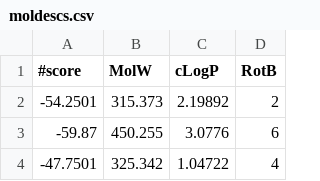
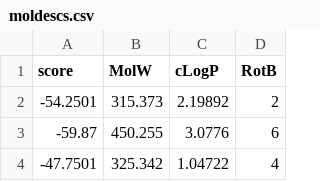
Before and after one commit to UnixJunkie/omlr, a CSV file: data/moldescs.csv, drawn as a sheet; only a part is shown.

Commit message:
data/moldescs.csv: modified CSV header line

```diff
--- a/data/moldescs.csv
+++ b/data/moldescs.csv
@@ -1,2 +1,2 @@
-#score,MolW,cLogP,RotB
+score,MolW,cLogP,RotB
 -54.2501,315.373,2.19892,2
```
